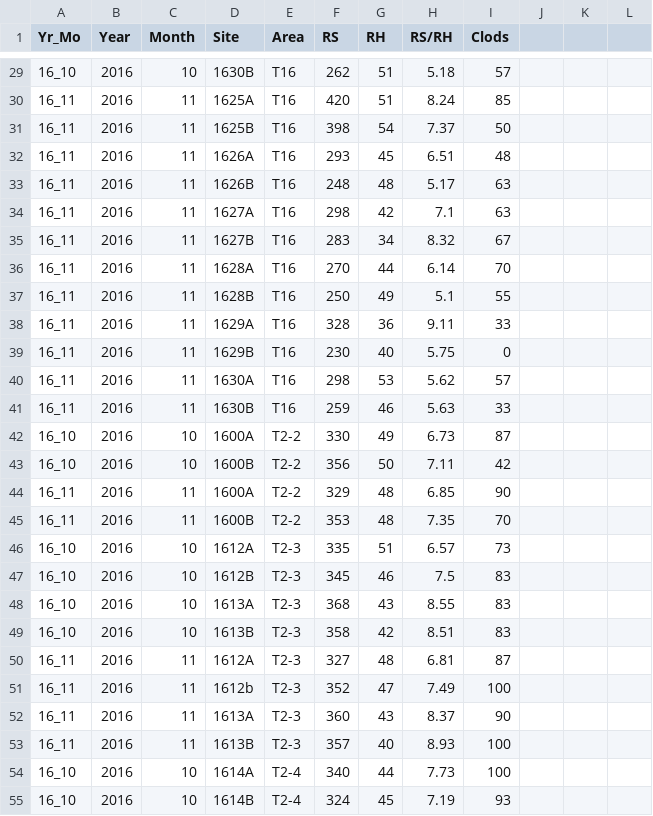
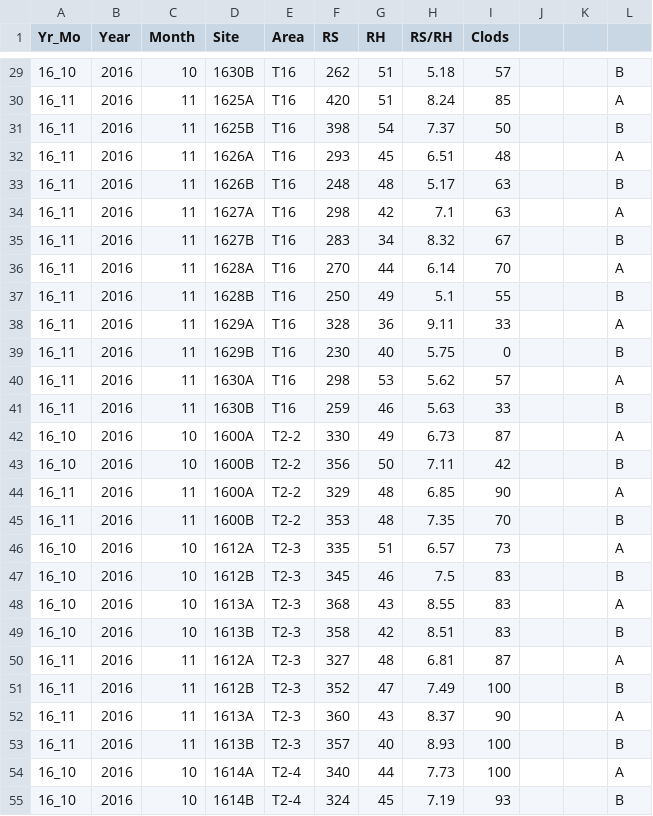
Before and after one commit to jwbannister/owensReports, a CSV file: data/surface_data_113016.csv, drawn as a sheet; only a part is shown, gaps mark what is left out; the diff covers the shown part only.

```diff
--- a/data/surface_data_113016.csv
+++ b/data/surface_data_113016.csv
@@ -29,27 +29,27 @@ Yr_Mo,Year,Month,Site,Area,RS,RH,RS/RH,Clods
-16_10,2016,10,1630B,T16,262,51,5.18,57
-16_11,2016,11,1625A,T16,420,51,8.24,85
-16_11,2016,11,1625B,T16,398,54,7.37,50
-16_11,2016,11,1626A,T16,293,45,6.51,48
-16_11,2016,11,1626B,T16,248,48,5.17,63
-16_11,2016,11,1627A,T16,298,42,7.1,63
-16_11,2016,11,1627B,T16,283,34,8.32,67
-16_11,2016,11,1628A,T16,270,44,6.14,70
-16_11,2016,11,1628B,T16,250,49,5.1,55
-16_11,2016,11,1629A,T16,328,36,9.11,33
-16_11,2016,11,1629B,T16,230,40,5.75,0
-16_11,2016,11,1630A,T16,298,53,5.62,57
-16_11,2016,11,1630B,T16,259,46,5.63,33
-16_10,2016,10,1600A,T2-2,330,49,6.73,87
-16_10,2016,10,1600B,T2-2,356,50,7.11,42
-16_11,2016,11,1600A,T2-2,329,48,6.85,90
-16_11,2016,11,1600B,T2-2,353,48,7.35,70
-16_10,2016,10,1612A,T2-3,335,51,6.57,73
-16_10,2016,10,1612B,T2-3,345,46,7.5,83
-16_10,2016,10,1613A,T2-3,368,43,8.55,83
-16_10,2016,10,1613B,T2-3,358,42,8.51,83
-16_11,2016,11,1612A,T2-3,327,48,6.81,87
-16_11,2016,11,1612b,T2-3,352,47,7.49,100
-16_11,2016,11,1613A,T2-3,360,43,8.37,90
-16_11,2016,11,1613B,T2-3,357,40,8.93,100
-16_10,2016,10,1614A,T2-4,340,44,7.73,100
-16_10,2016,10,1614B,T2-4,324,45,7.19,93
+16_10,2016,10,1630B,T16,262,51,5.18,57,,,B
+16_11,2016,11,1625A,T16,420,51,8.24,85,,,A
+16_11,2016,11,1625B,T16,398,54,7.37,50,,,B
+16_11,2016,11,1626A,T16,293,45,6.51,48,,,A
+16_11,2016,11,1626B,T16,248,48,5.17,63,,,B
+16_11,2016,11,1627A,T16,298,42,7.1,63,,,A
+16_11,2016,11,1627B,T16,283,34,8.32,67,,,B
+16_11,2016,11,1628A,T16,270,44,6.14,70,,,A
+16_11,2016,11,1628B,T16,250,49,5.1,55,,,B
+16_11,2016,11,1629A,T16,328,36,9.11,33,,,A
+16_11,2016,11,1629B,T16,230,40,5.75,0,,,B
+16_11,2016,11,1630A,T16,298,53,5.62,57,,,A
+16_11,2016,11,1630B,T16,259,46,5.63,33,,,B
+16_10,2016,10,1600A,T2-2,330,49,6.73,87,,,A
+16_10,2016,10,1600B,T2-2,356,50,7.11,42,,,B
+16_11,2016,11,1600A,T2-2,329,48,6.85,90,,,A
+16_11,2016,11,1600B,T2-2,353,48,7.35,70,,,B
+16_10,2016,10,1612A,T2-3,335,51,6.57,73,,,A
+16_10,2016,10,1612B,T2-3,345,46,7.5,83,,,B
+16_10,2016,10,1613A,T2-3,368,43,8.55,83,,,A
+16_10,2016,10,1613B,T2-3,358,42,8.51,83,,,B
+16_11,2016,11,1612A,T2-3,327,48,6.81,87,,,A
+16_11,2016,11,1612B,T2-3,352,47,7.49,100,,,B
+16_11,2016,11,1613A,T2-3,360,43,8.37,90,,,A
+16_11,2016,11,1613B,T2-3,357,40,8.93,100,,,B
+16_10,2016,10,1614A,T2-4,340,44,7.73,100,,,A
+16_10,2016,10,1614B,T2-4,324,45,7.19,93,,,B
```
Also changed, not shown: 125 edited cells elsewhere in this file, 26 other files.
